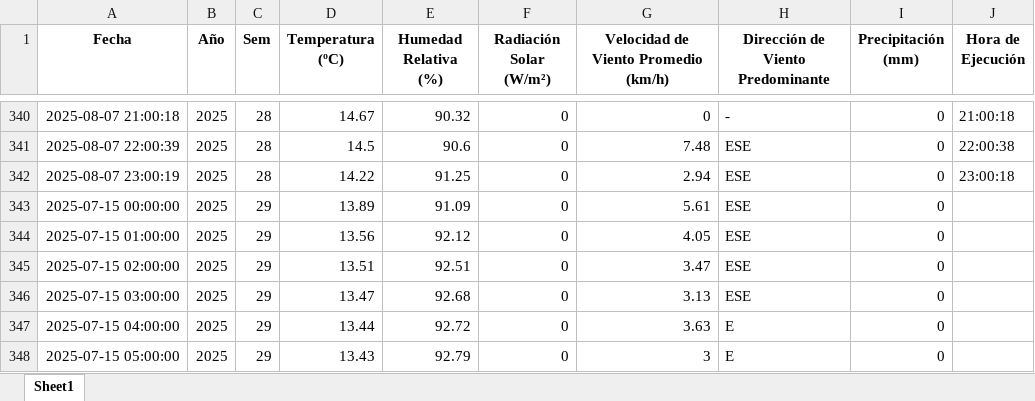
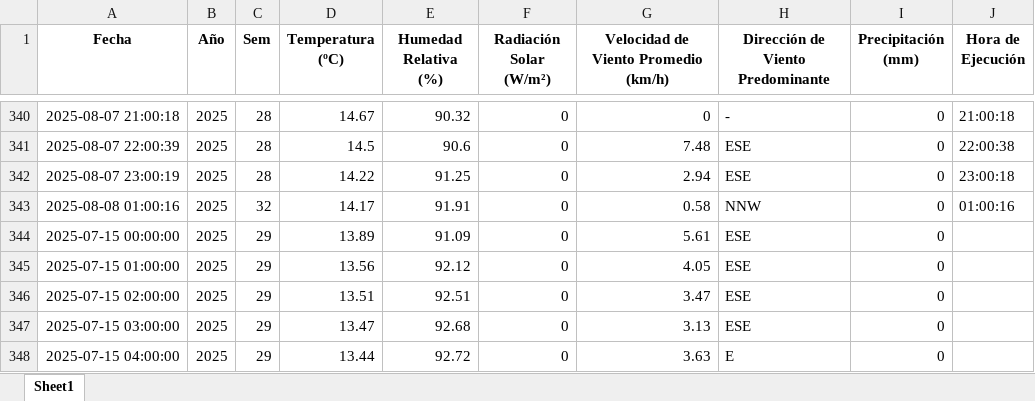
Before and after one commit to 02051994/mi-app-humedad, an Excel workbook: estacion_metereologica.xlsx, sheet Sheet1, drawn as a sheet; only a part is shown, gaps mark what is left out; the shorter side is filled out with more unchanged rows; values as stored, in another font and other column widths than the file's, no borders; the diff names each change by its address in the sheet, - before the commit and + after, or states it on an @@ line.

```diff
--- a/estacion_metereologica.xlsx (sheet Sheet1)
+++ b/estacion_metereologica.xlsx (sheet Sheet1)
+row 343: 2025-08-08 01:00:16 | 2025 | 32 | 14.17 | 91.91 | 0 | 0.58 | NNW | 0 | 01:00:16
```
Also changed, not shown: 3 other files.
